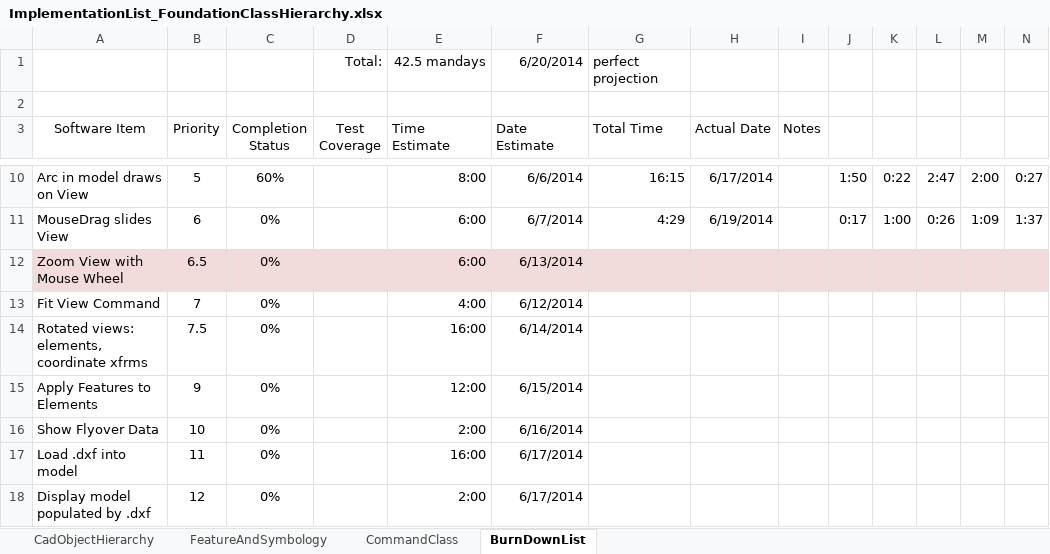
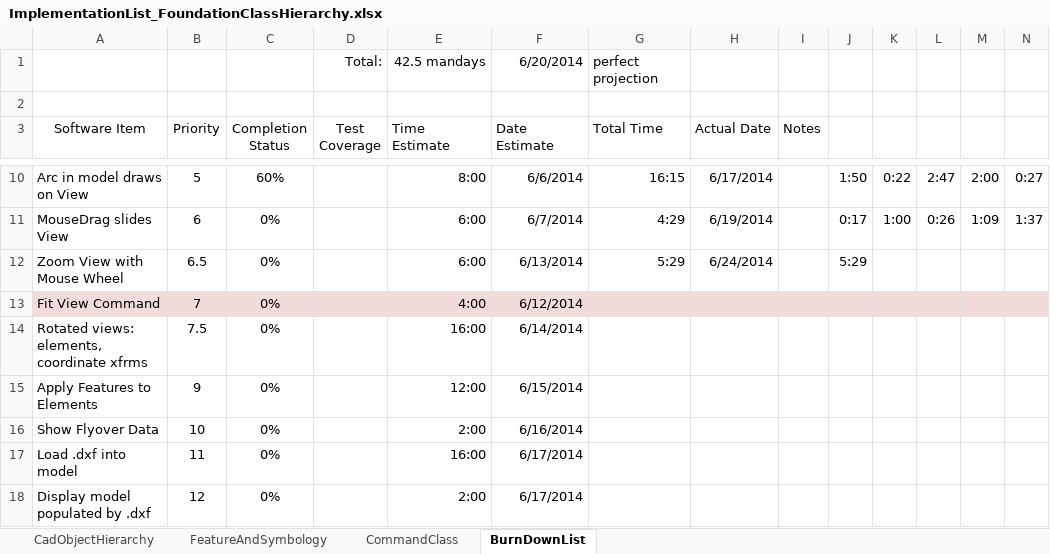
Before and after one commit to PaulSchrum/NetVecCad, an Excel workbook: ProjectManagement/ImplementationList_FoundationClassHierarchy.xlsx, sheet BurnDownList, drawn as a sheet; only a part is shown, gaps mark what is left out; values as stored, in another font and other column widths than the file's, no borders; the diff covers the shown part only; the diff names each change by its address in the sheet, - before the commit and + after, or states it on an @@ line.

```diff
--- a/ProjectManagement/ImplementationList_FoundationClassHierarchy.xlsx (sheet BurnDownList)
+++ b/ProjectManagement/ImplementationList_FoundationClassHierarchy.xlsx (sheet BurnDownList)
-A12:N12 fill: #F2DCDB
+A12:N12 fill: none
-G12 (Total Time): (empty)
+G12 (Total Time): 5:29
-H12 (Actual Date): (empty)
+H12 (Actual Date): 6/24/2014
-J12: (empty)
+J12: 5:29
-A13:N13 fill: none
+A13:N13 fill: #F2DCDB
```
Also changed, not shown: cell formats elsewhere in this sheet, 1 other file.
